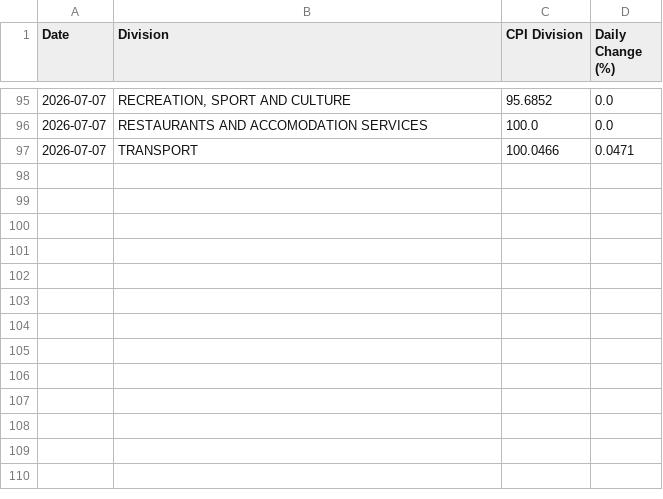
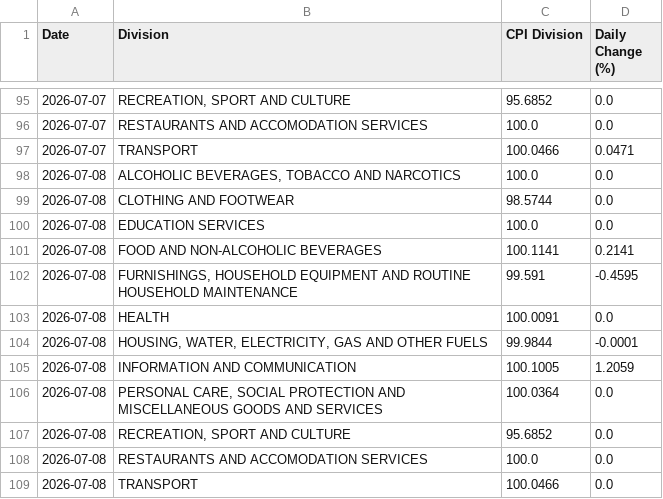
Before and after one commit to maria-papz/BillionPricesCyprusScrape, a CSV file: ECOICOPv2/Results/Daily/Daily-CPI-Division.csv, drawn as a sheet; only a part is shown, gaps mark what is left out; the diff names each change by its address in the sheet, - before the commit and + after, or states it on an @@ line.

```diff
--- a/ECOICOPv2/Results/Daily/Daily-CPI-Division.csv
+++ b/ECOICOPv2/Results/Daily/Daily-CPI-Division.csv
+row 98: 2026-07-08 | ALCOHOLIC BEVERAGES, TOBACCO AND NARCOTICS | 100.0 | 0.0
+row 99: 2026-07-08 | CLOTHING AND FOOTWEAR | 98.5744 | 0.0
+row 100: 2026-07-08 | EDUCATION SERVICES | 100.0 | 0.0
+row 101: 2026-07-08 | FOOD AND NON-ALCOHOLIC BEVERAGES | 100.1141 | 0.2141
+row 102: 2026-07-08 | FURNISHINGS, HOUSEHOLD EQUIPMENT AND ROUTINE HOUSEHOLD MAINTENANCE | 99.591 | -0.4595
+row 103: 2026-07-08 | HEALTH | 100.0091 | 0.0
+row 104: 2026-07-08 | HOUSING, WATER, ELECTRICITY, GAS AND OTHER FUELS | 99.9844 | -0.0001
+row 105: 2026-07-08 | INFORMATION AND COMMUNICATION | 100.1005 | 1.2059
+row 106: 2026-07-08 | PERSONAL CARE, SOCIAL PROTECTION AND MISCELLANEOUS GOODS AND SERVICES | 100.0364 | 0.0
+row 107: 2026-07-08 | RECREATION, SPORT AND CULTURE | 95.6852 | 0.0
+row 108: 2026-07-08 | RESTAURANTS AND ACCOMODATION SERVICES | 100.0 | 0.0
+row 109: 2026-07-08 | TRANSPORT | 100.0466 | 0.0
```
Also changed, not shown: ECOICOPv2/Results/Daily/Daily-CPI-General-Inflation.csv, 1 other file.
